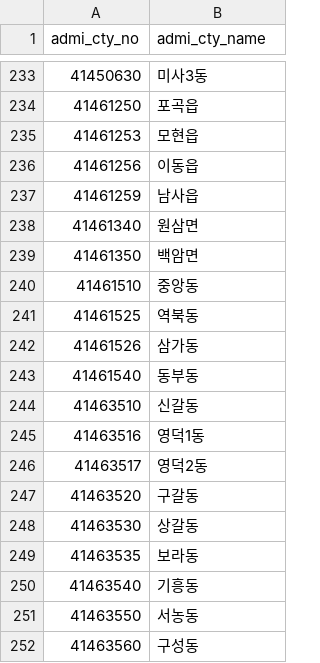
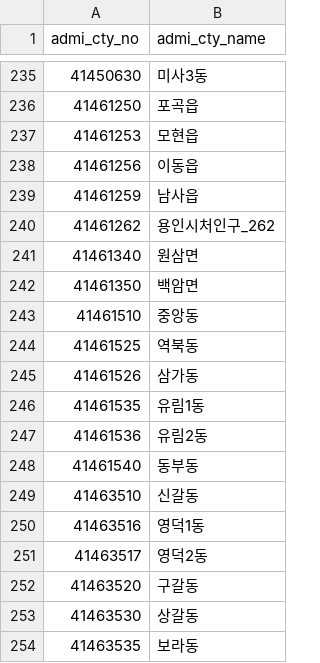
Before and after one commit to saySthAbout/consumption_analytics, a CSV file: dataset/city_admin_code.csv, drawn as a sheet; only a part is shown, gaps mark what is left out; the shorter side is filled out with more unchanged rows; the diff covers the shown part only; the diff names each change by its address in the sheet, - before the commit and + after, or states it on an @@ line.

```diff
--- a/dataset/city_admin_code.csv
+++ b/dataset/city_admin_code.csv
+row 240: 41461262 | 용인시처인구_262
+row 246: 41461535 | 유림1동
+row 247: 41461536 | 유림2동
```
Also changed, not shown: 21 added rows elsewhere in this file.
